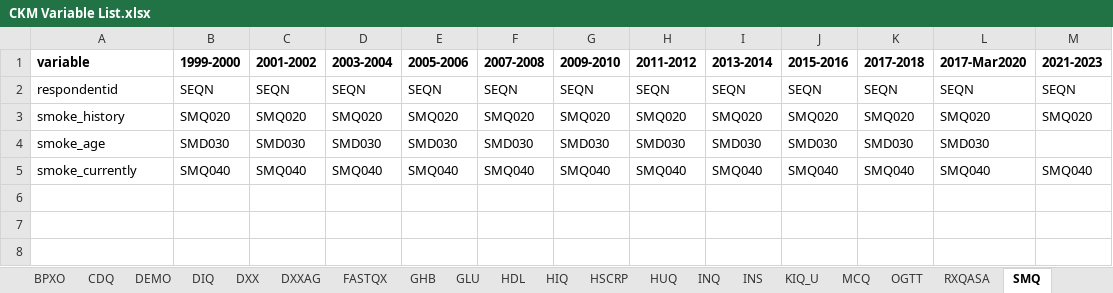
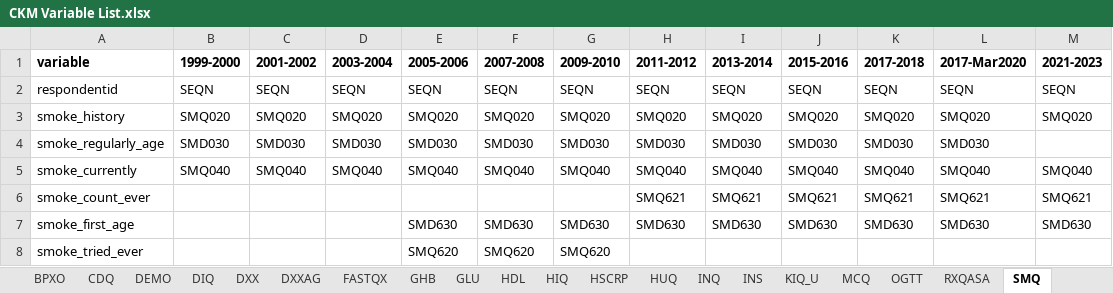
Before and after one commit to jvargh7/nhanes_ckm, an Excel workbook: data/CKM Variable List.xlsx, sheet SMQ, drawn as a sheet; values as stored, in another font and other column widths than the file's, no borders; the diff names each change by its address in the sheet, - before the commit and + after, or states it on an @@ line.

```diff
--- a/data/CKM Variable List.xlsx (sheet SMQ)
+++ b/data/CKM Variable List.xlsx (sheet SMQ)
-A4 (variable): smoke_age
+A4 (variable): smoke_regularly_age
+row 6: smoke_count_ever |  |  |  |  |  |  | SMQ621 | SMQ621 | SMQ621 | SMQ621 | SMQ621 | SMQ621
+row 7: smoke_first_age |  |  |  | SMD630 | SMD630 | SMD630 | SMD630 | SMD630 | SMD630 | SMD630 | SMD630 | SMD630
+row 8: smoke_tried_ever |  |  |  | SMQ620 | SMQ620 | SMQ620
```
Also changed, not shown: 3 other files.
